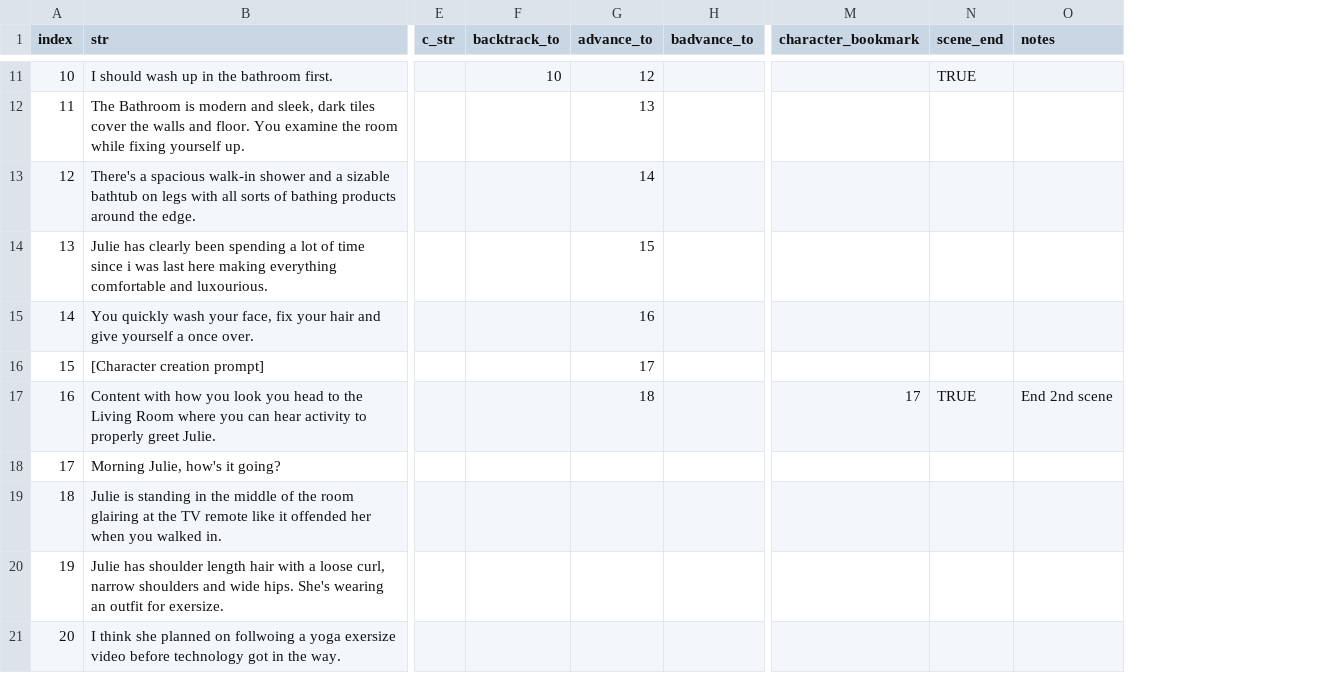
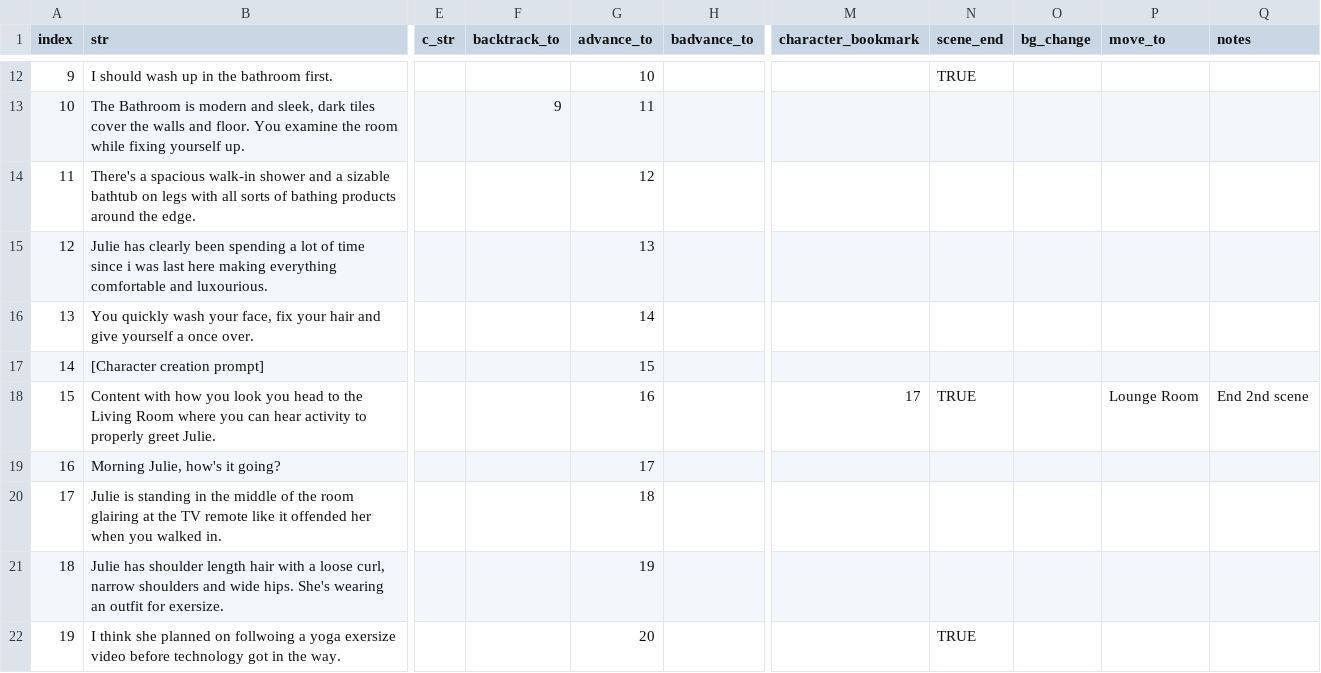
Before and after one commit to RobbingSpree/VN_sandbox, a CSV file: datafiles/VN_Script.csv, drawn as a sheet; only a part is shown, gaps mark what is left out; addresses are those after the commit; the diff covers the shown part only; the diff names each change by its address in the sheet, - before the commit and + after, or states it on an @@ line.

Commit message:
refactored code accross both computers
also implemented scene change in dialog

```diff
--- a/datafiles/VN_Script.csv
+++ b/datafiles/VN_Script.csv
+column O (bg_change), empty
+column P (move_to), row 18: Lounge Room
@@ column A (index) renumbered from row 3 down @@
-F12 (backtrack_to): 10
+F12 (backtrack_to): (empty)
-G12 (advance_to): 12
+G12 (advance_to): 10
-F13 (backtrack_to): (empty)
+F13 (backtrack_to): 9
-G13 (advance_to): 13
+G13 (advance_to): 11
-G14 (advance_to): 14
+G14 (advance_to): 12
-G15 (advance_to): 15
+G15 (advance_to): 13
-G16 (advance_to): 16
+G16 (advance_to): 14
-G17 (advance_to): 17
+G17 (advance_to): 15
-G18 (advance_to): 18
+G18 (advance_to): 16
-G19 (advance_to): (empty)
+G19 (advance_to): 17
-G20 (advance_to): (empty)
+G20 (advance_to): 18
-G21 (advance_to): (empty)
+G21 (advance_to): 19
-G22 (advance_to): (empty)
+G22 (advance_to): 20
-N22 (scene_end): (empty)
+N22 (scene_end): TRUE
```
Also changed, not shown: 1 added row and 9 edited cells elsewhere in this file, 5 other files.
